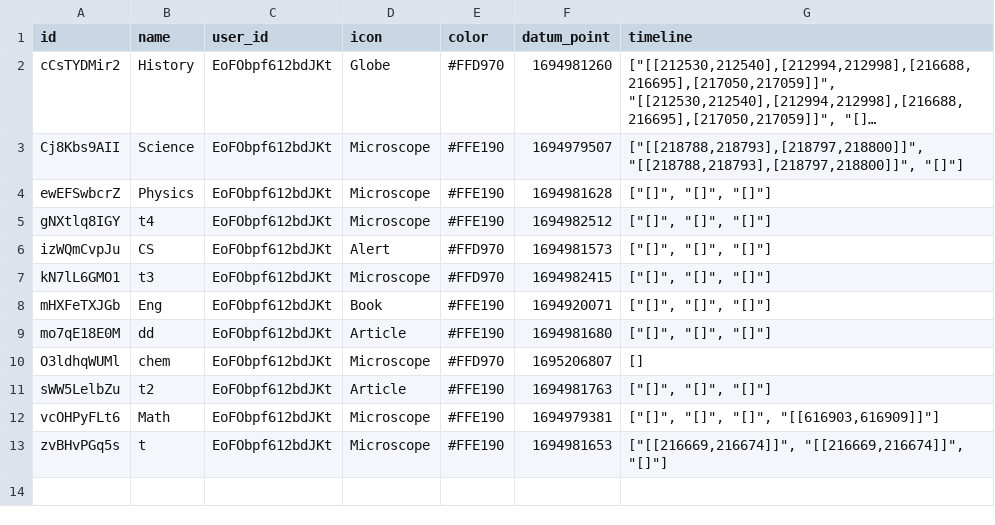
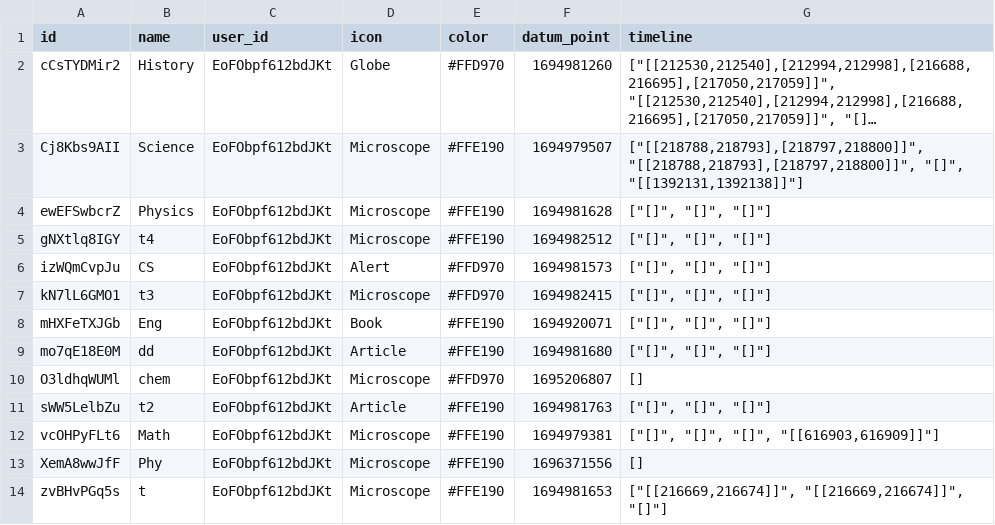
Before and after one commit to FLOZABLE/FLOZABLE, a CSV file: subjects.csv, drawn as a sheet; long unchanged cells end in …; the diff names each change by its address in the sheet, - before the commit and + after, or states it on an @@ line.

```diff
--- a/subjects.csv
+++ b/subjects.csv
-G3 (timeline): ["[[218788,218793],[218797,218800]]", "[[218788,218793],[218797,218800]]", "[]"]
+G3 (timeline): ["[[218788,218793],[218797,218800]]", "[[218788,218793],[218797,218800]]", "[]", "[[1392131,1392138]]"]
+row 13: XemA8wwJfF | Phy | EoFObpf612bdJKt | Microscope | #FFE190 | 1696371556 | []
```
Also changed, not shown: plans.csv, 19 other files.
